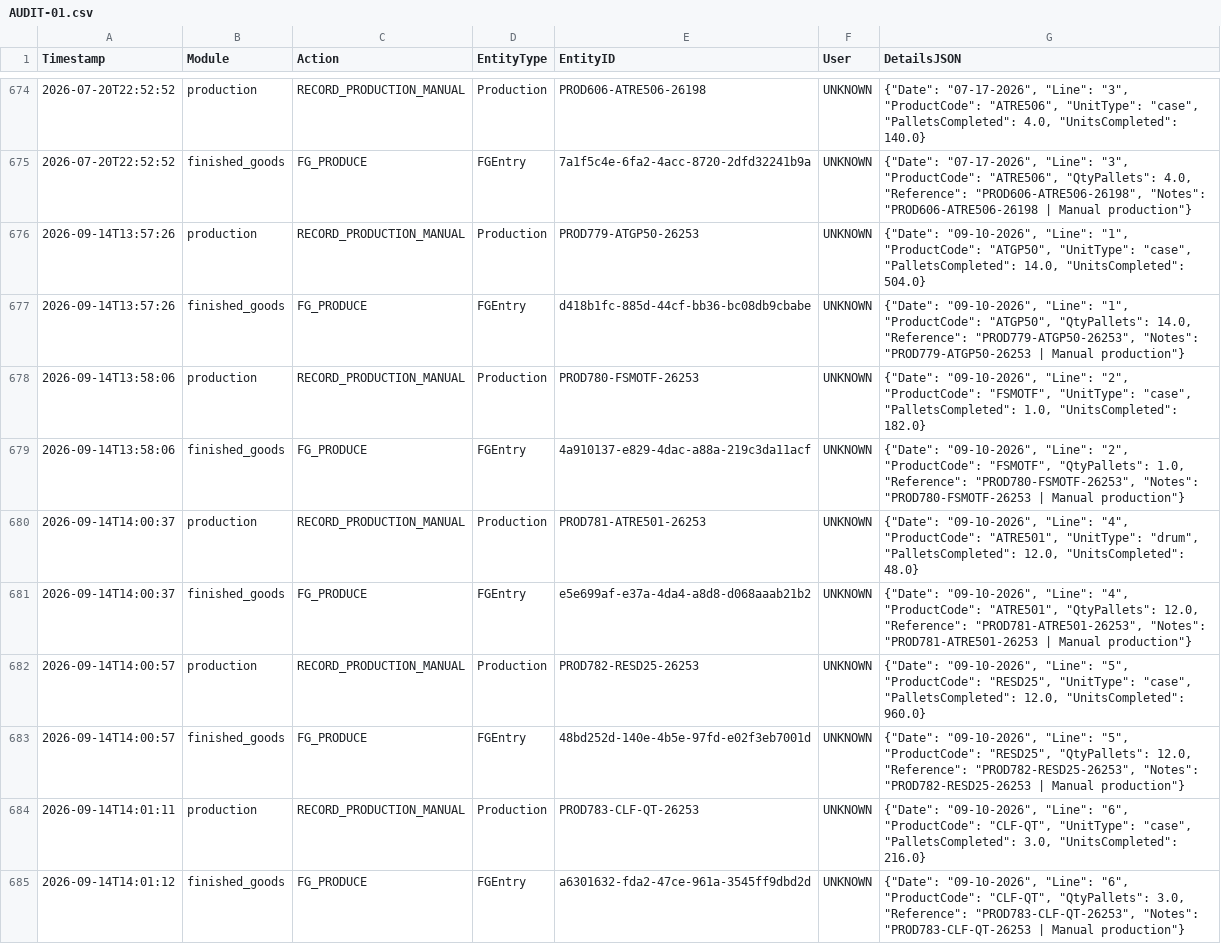
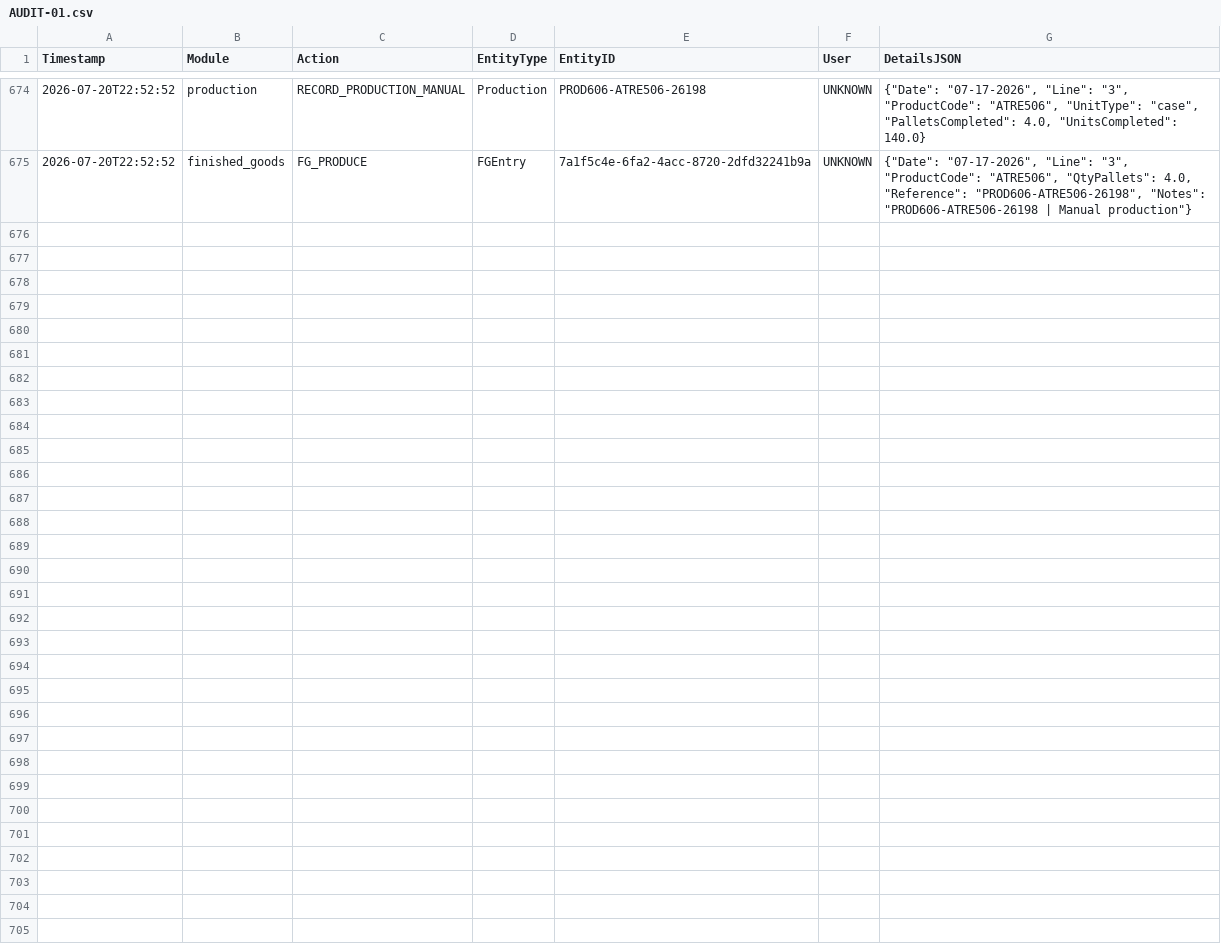
Before and after one commit to adzlxix/PLC-Main, a CSV file: AUDIT-01.csv, drawn as a sheet; only a part is shown, gaps mark what is left out; the diff names each change by its address in the sheet, - before the commit and + after, or states it on an @@ line.

```diff
--- a/AUDIT-01.csv
+++ b/AUDIT-01.csv
-row 676: 2026-09-14T13:57:26 | production | RECORD_PRODUCTION_MANUAL | Production | PROD779-ATGP50-26253 | UNKNOWN | {"Date": "09-10-2026", "Line": "1", "ProductCode": "ATGP50", "UnitType": "case", "PalletsCompleted": 14.0, "UnitsCompleted": 504.0}
-row 677: 2026-09-14T13:57:26 | finished_goods | FG_PRODUCE | FGEntry | d418b1fc-885d-44cf-bb36-bc08db9cbabe | UNKNOWN | {"Date": "09-10-2026", "Line": "1", "ProductCode": "ATGP50", "QtyPallets": 14.0, "Reference": "PROD779-ATGP50-26253", "Notes": "PROD779-ATGP50-26253 | Manual production"}
-row 678: 2026-09-14T13:58:06 | production | RECORD_PRODUCTION_MANUAL | Production | PROD780-FSMOTF-26253 | UNKNOWN | {"Date": "09-10-2026", "Line": "2", "ProductCode": "FSMOTF", "UnitType": "case", "PalletsCompleted": 1.0, "UnitsCompleted": 182.0}
-row 679: 2026-09-14T13:58:06 | finished_goods | FG_PRODUCE | FGEntry | 4a910137-e829-4dac-a88a-219c3da11acf | UNKNOWN | {"Date": "09-10-2026", "Line": "2", "ProductCode": "FSMOTF", "QtyPallets": 1.0, "Reference": "PROD780-FSMOTF-26253", "Notes": "PROD780-FSMOTF-26253 | Manual production"}
-row 680: 2026-09-14T14:00:37 | production | RECORD_PRODUCTION_MANUAL | Production | PROD781-ATRE501-26253 | UNKNOWN | {"Date": "09-10-2026", "Line": "4", "ProductCode": "ATRE501", "UnitType": "drum", "PalletsCompleted": 12.0, "UnitsCompleted": 48.0}
-row 681: 2026-09-14T14:00:37 | finished_goods | FG_PRODUCE | FGEntry | e5e699af-e37a-4da4-a8d8-d068aaab21b2 | UNKNOWN | {"Date": "09-10-2026", "Line": "4", "ProductCode": "ATRE501", "QtyPallets": 12.0, "Reference": "PROD781-ATRE501-26253", "Notes": "PROD781-ATRE501-26253 | Manual production"}
-row 682: 2026-09-14T14:00:57 | production | RECORD_PRODUCTION_MANUAL | Production | PROD782-RESD25-26253 | UNKNOWN | {"Date": "09-10-2026", "Line": "5", "ProductCode": "RESD25", "UnitType": "case", "PalletsCompleted": 12.0, "UnitsCompleted": 960.0}
-row 683: 2026-09-14T14:00:57 | finished_goods | FG_PRODUCE | FGEntry | 48bd252d-140e-4b5e-97fd-e02f3eb7001d | UNKNOWN | {"Date": "09-10-2026", "Line": "5", "ProductCode": "RESD25", "QtyPallets": 12.0, "Reference": "PROD782-RESD25-26253", "Notes": "PROD782-RESD25-26253 | Manual production"}
-row 684: 2026-09-14T14:01:11 | production | RECORD_PRODUCTION_MANUAL | Production | PROD783-CLF-QT-26253 | UNKNOWN | {"Date": "09-10-2026", "Line": "6", "ProductCode": "CLF-QT", "UnitType": "case", "PalletsCompleted": 3.0, "UnitsCompleted": 216.0}
-row 685: 2026-09-14T14:01:12 | finished_goods | FG_PRODUCE | FGEntry | a6301632-fda2-47ce-961a-3545ff9dbd2d | UNKNOWN | {"Date": "09-10-2026", "Line": "6", "ProductCode": "CLF-QT", "QtyPallets": 3.0, "Reference": "PROD783-CLF-QT-26253", "Notes": "PROD783-CLF-QT-26253 | Manual production"}
```
Also changed, not shown: FG-01.csv, INV-01.csv, 55 other files.
